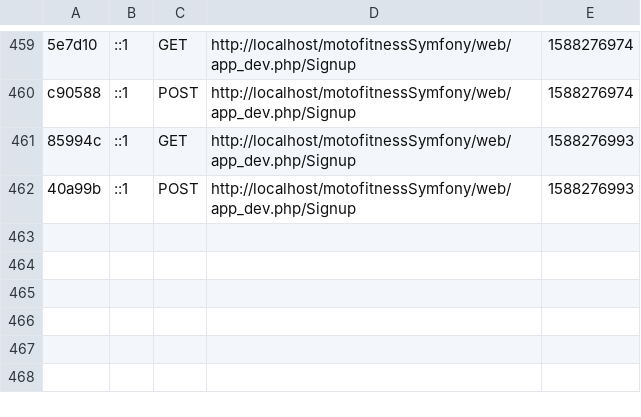
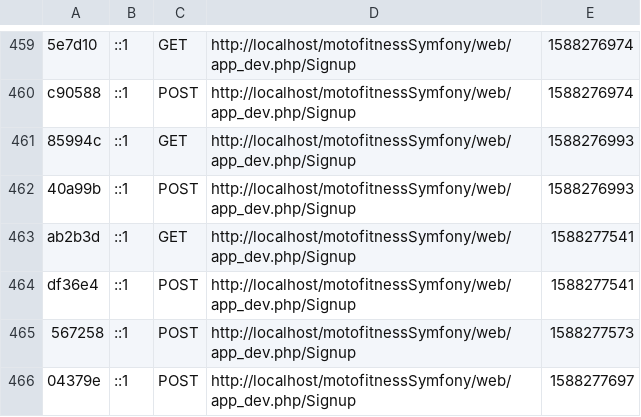
Before and after one commit to carloshdezbueno/motofitnessSymfony, a CSV file: app/cache/dev/profiler/index.csv, drawn as a sheet; only a part is shown, gaps mark what is left out; the diff names each change by its address in the sheet, - before the commit and + after, or states it on an @@ line.

```diff
--- a/app/cache/dev/profiler/index.csv
+++ b/app/cache/dev/profiler/index.csv
+row 463: ab2b3d | ::1 | GET | http://localhost/motofitnessSymfony/web/app_dev.php/Signup | 1588277541
+row 464: df36e4 | ::1 | POST | http://localhost/motofitnessSymfony/web/app_dev.php/Signup | 1588277541
+row 465: 567258 | ::1 | POST | http://localhost/motofitnessSymfony/web/app_dev.php/Signup | 1588277573
+row 466: 04379e | ::1 | POST | http://localhost/motofitnessSymfony/web/app_dev.php/Signup | 1588277697
```
Also changed, not shown: 8 other files.
